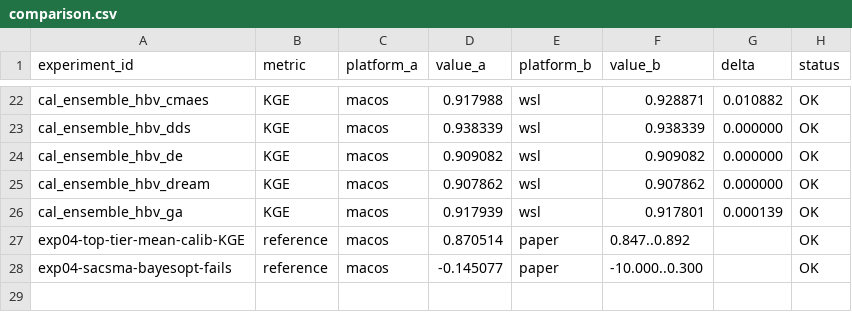
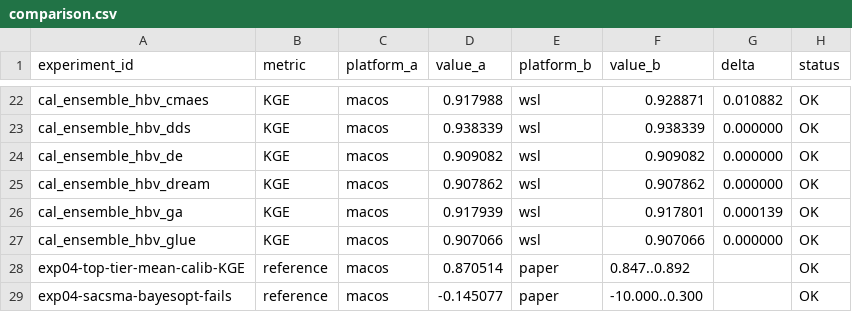
Before and after one commit to DarriEy/SYMFLUENCE, a CSV file: examples/paper_case_studies/repro_status/comparison.csv, drawn as a sheet; only a part is shown, gaps mark what is left out.

```diff
--- a/examples/paper_case_studies/repro_status/comparison.csv
+++ b/examples/paper_case_studies/repro_status/comparison.csv
@@ -26,2 +26,3 @@ cal_ensemble_hbv_dream,KGE,macos,0.907862,wsl,0.907862,0.000000,OK
 cal_ensemble_hbv_ga,KGE,macos,0.917939,wsl,0.917801,0.000139,OK
+cal_ensemble_hbv_glue,KGE,macos,0.907066,wsl,0.907066,0.000000,OK
 exp04-top-tier-mean-calib-KGE,reference,macos,0.870514,paper,0.847..0.892,,OK
```
Also changed, not shown: examples/paper_case_studies/repro_status/metrics_wsl.csv.
